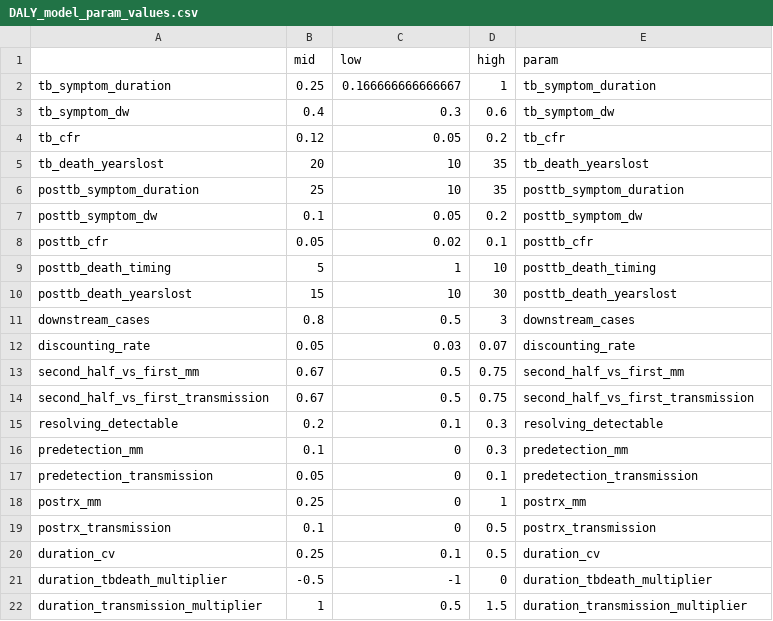
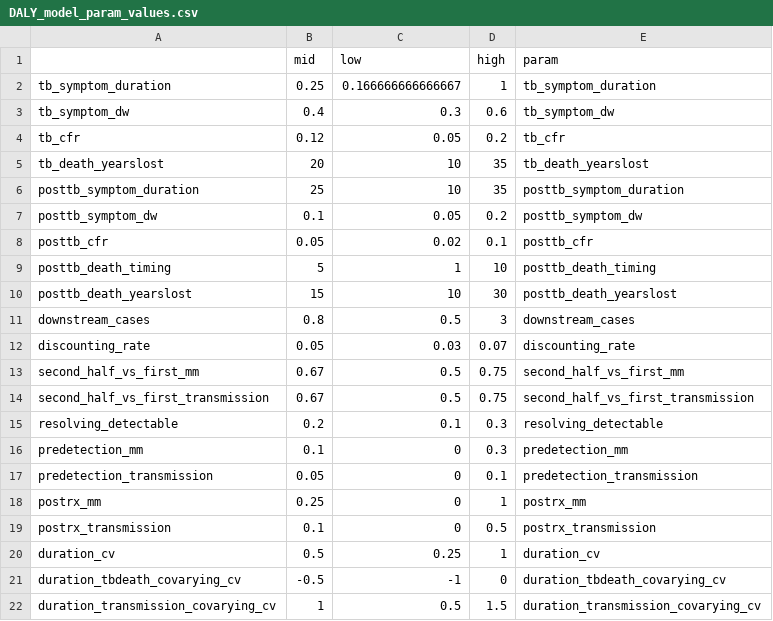
Before and after one commit to eakendall/early-detection-impact, a CSV file: DALY_model_param_values.csv, drawn as a sheet.

```diff
--- a/DALY_model_param_values.csv
+++ b/DALY_model_param_values.csv
@@ -19,4 +19,4 @@
 "postrx_transmission",0.1,0,0.5,"postrx_transmission"
-"duration_cv",0.25,0.1,0.5,"duration_cv"
-"duration_tbdeath_multiplier",-0.5,-1,0,"duration_tbdeath_multiplier"
-"duration_transmission_multiplier",1,0.5,1.5,"duration_transmission_multiplier"
+"duration_cv",0.5,0.25,1,"duration_cv"
+"duration_tbdeath_covarying_cv",-0.5,-1,0,"duration_tbdeath_covarying_cv"
+"duration_transmission_covarying_cv",1,0.5,1.5,"duration_transmission_covarying_cv"
```
Also changed, not shown: 3 other files.
